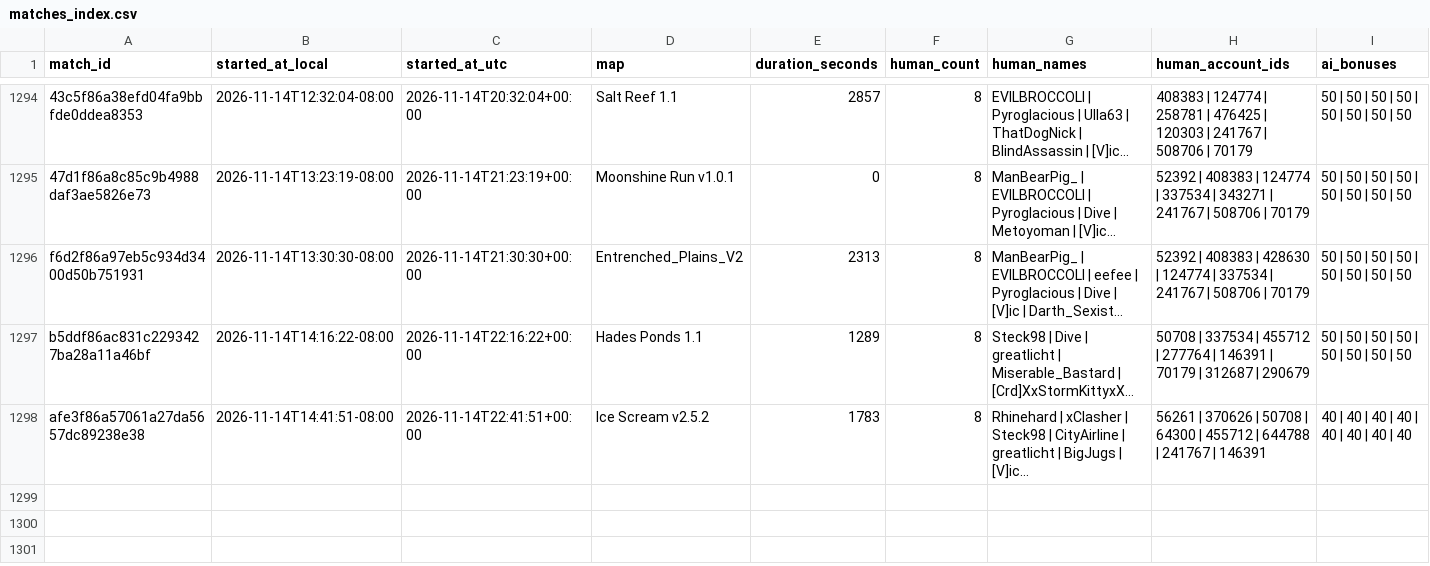
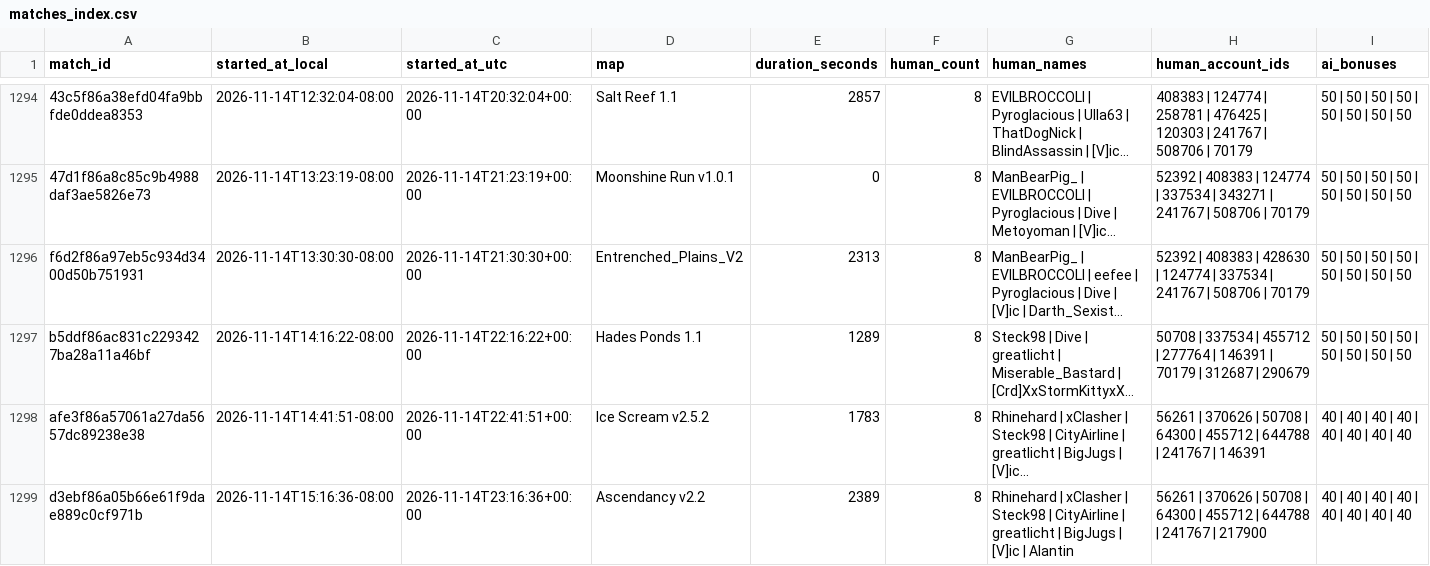
Before and after one commit to Barscrewl/BarbOS, a CSV file: data/matches_index.csv, drawn as a sheet; only a part is shown, gaps mark what is left out; long unchanged cells end in …; rows hold the shown columns only; the diff names each change by its address in the sheet, - before the commit and + after, or states it on an @@ line.

```diff
--- a/data/matches_index.csv
+++ b/data/matches_index.csv
+row 1299: d3ebf86a05b66e61f9dae889c0cf971b | 2026-11-14T15:16:36-08:00 | 2026-11-14T23:16:36+00:00 | Ascendancy v2.2 | 2389 | 8 | Rhinehard | xClasher | Steck98 | CityAirline | greatlicht | BigJugs | [V]ic | Alantin | 56261 | 370626 | 50708 | 64300 | 455712 | 644788 | 241767 | 217900 | 40 | 40 | 40 | 40 | 40 | 40 | 40 | 40
```
Also changed, not shown: public/fixed_seed/matches.csv, public/fixed_seed/ratings.csv, 15 other files.
